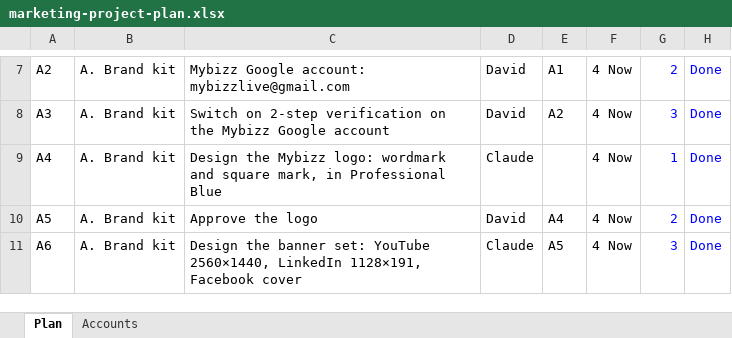
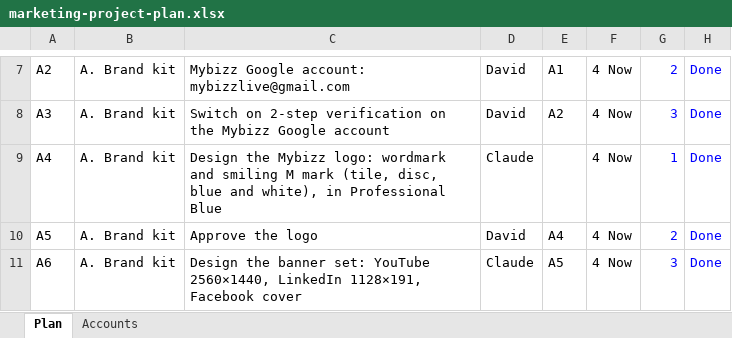
Before and after one commit to sassycomapp/data-mybizz-mgt, an Excel workbook: marketing/marketing-project-plan.xlsx, sheet Plan, drawn as a sheet; only a part is shown, gaps mark what is left out; values as stored, in another font and other column widths than the file's, no borders; conditional formats not drawn; the diff names each change by its address in the sheet, - before the commit and + after, or states it on an @@ line.

```diff
--- a/marketing/marketing-project-plan.xlsx (sheet Plan)
+++ b/marketing/marketing-project-plan.xlsx (sheet Plan)
-C9: …wordmark and square mark, in Professional…
+C9: …wordmark and smiling M mark (tile, disc, blue and white), in Professional…
```
Also changed, not shown: 20 other files.
